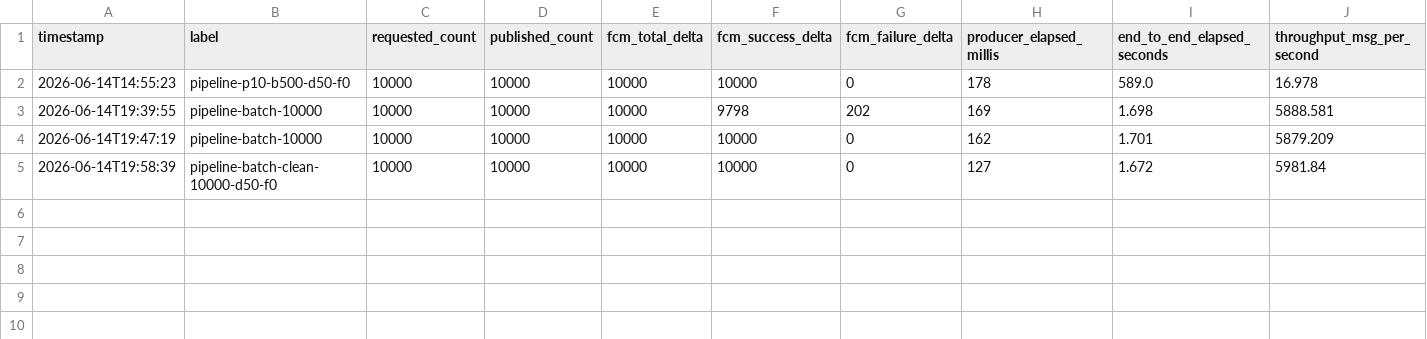
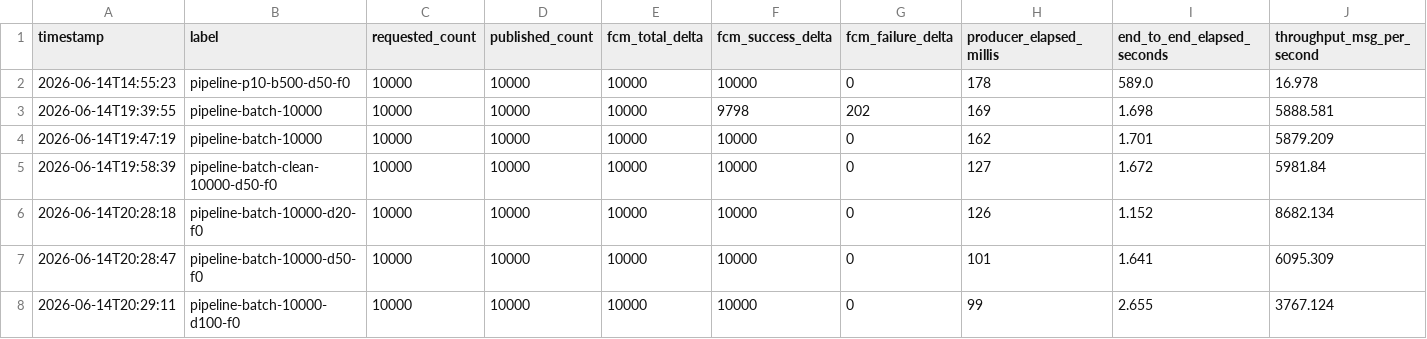
Before and after one commit to Hoseok-Seong/Re_Tap_Notification_Pipeline, a CSV file: measurement/results/pipeline_experiment.csv, drawn as a sheet; only a part is shown; rows hold the shown columns only; the diff names each change by its address in the sheet, - before the commit and + after, or states it on an @@ line.

```diff
--- a/measurement/results/pipeline_experiment.csv
+++ b/measurement/results/pipeline_experiment.csv
+row 6: 2026-06-14T20:28:18 | pipeline-batch-10000-d20-f0 | 10000 | 10000 | 10000 | 10000 | 0 | 126 | 1.152 | 8682.134
+row 7: 2026-06-14T20:28:47 | pipeline-batch-10000-d50-f0 | 10000 | 10000 | 10000 | 10000 | 0 | 101 | 1.641 | 6095.309
+row 8: 2026-06-14T20:29:11 | pipeline-batch-10000-d100-f0 | 10000 | 10000 | 10000 | 10000 | 0 | 99 | 2.655 | 3767.124
```
Also changed, not shown: 2 other files.
